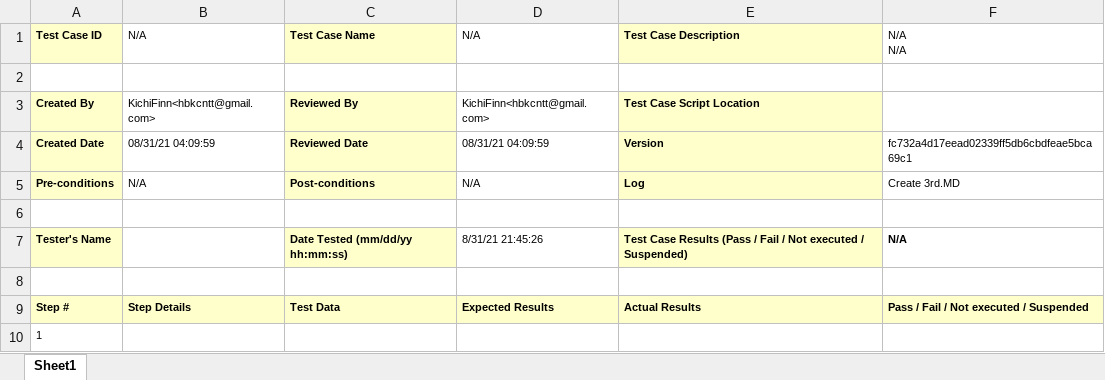
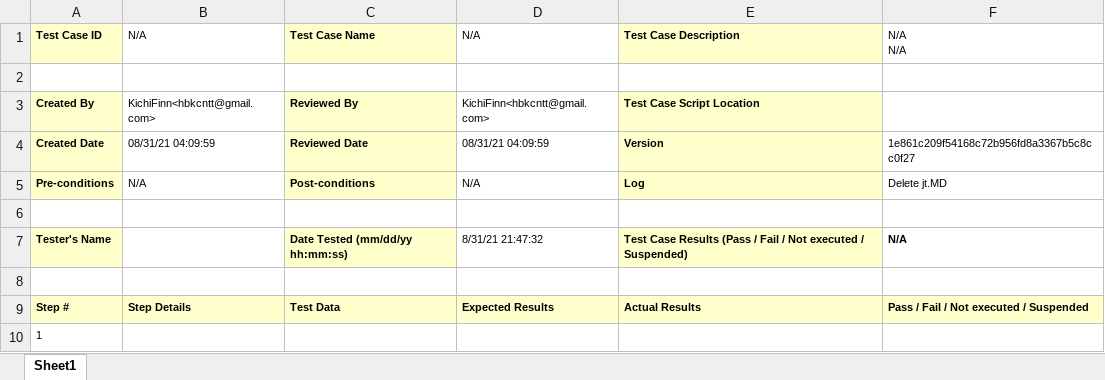
Before and after one commit to juichitaka/TestManagementSolution, an Excel workbook: Reports/my_basic/tc1.xlsx, sheet Sheet1, drawn as a sheet; values as stored, in another font and other column widths than the file's, no borders; the diff names each change by its address in the sheet, - before the commit and + after, or states it on an @@ line.

```diff
--- a/Reports/my_basic/tc1.xlsx (sheet Sheet1)
+++ b/Reports/my_basic/tc1.xlsx (sheet Sheet1)
-F4: fc732a4d17eead02339ff5db6cbdfeae5bca69c1
+F4: 1e861c209f54168c72b956fd8a3367b5c8cc0f27
-F5: Create 3rd.MD
+F5: Delete jt.MD
-D7: 8/31/21 21:45:26
+D7: 8/31/21 21:47:32
```
Also changed, not shown: Reports/TotalAnalysis.xlsx, Reports/my_basic/3rd.xlsx, 3 other files.
